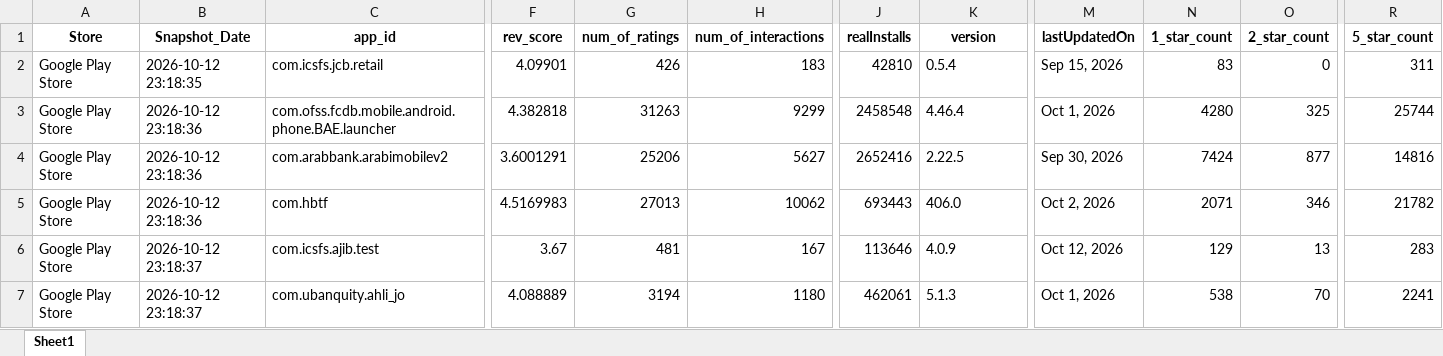
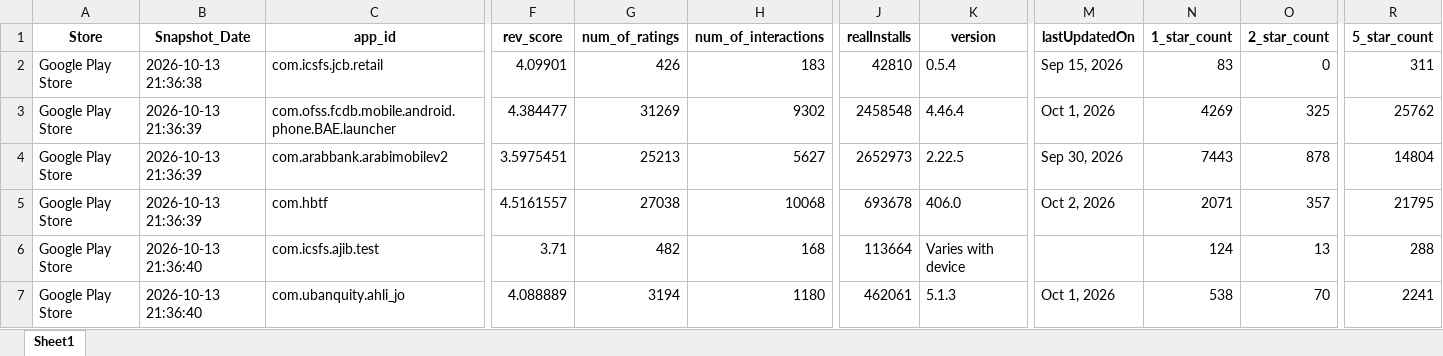
Before and after one commit to Joseph-Sal/jordan_banks_reviews_stats_data, an Excel workbook: data/Jordan_banks_Reviews_GooglePlay.xlsx, sheet Sheet1, drawn as a sheet; only a part is shown, gaps mark what is left out; values as stored, in another font and other column widths than the file's, no borders; the diff covers the shown part only; the diff names each change by its address in the sheet, - before the commit and + after, or states it on an @@ line.

```diff
--- a/data/Jordan_banks_Reviews_GooglePlay.xlsx (sheet Sheet1)
+++ b/data/Jordan_banks_Reviews_GooglePlay.xlsx (sheet Sheet1)
-B2 (Snapshot_Date): 2026-10-12 23:18:35
+B2 (Snapshot_Date): 2026-10-13 21:36:38
-B3:B5 (Snapshot_Date): 2026-10-12 23:18:36
+B3:B5 (Snapshot_Date): 2026-10-13 21:36:39
-F3 (rev_score): 4.382818
+F3 (rev_score): 4.384477
-G3 (num_of_ratings): 31263
+G3 (num_of_ratings): 31269
-H3 (num_of_interactions): 9299
+H3 (num_of_interactions): 9302
-N3 (1_star_count): 4280
+N3 (1_star_count): 4269
-R3 (5_star_count): 25744
+R3 (5_star_count): 25762
-F4 (rev_score): 3.6001291
+F4 (rev_score): 3.5975451
-G4 (num_of_ratings): 25206
+G4 (num_of_ratings): 25213
-J4 (realInstalls): 2652416
+J4 (realInstalls): 2652973
-N4 (1_star_count): 7424
+N4 (1_star_count): 7443
-O4 (2_star_count): 877
+O4 (2_star_count): 878
-R4 (5_star_count): 14816
+R4 (5_star_count): 14804
-F5 (rev_score): 4.5169983
+F5 (rev_score): 4.5161557
-G5 (num_of_ratings): 27013
+G5 (num_of_ratings): 27038
-H5 (num_of_interactions): 10062
+H5 (num_of_interactions): 10068
-J5 (realInstalls): 693443
+J5 (realInstalls): 693678
-O5 (2_star_count): 346
+O5 (2_star_count): 357
-R5 (5_star_count): 21782
+R5 (5_star_count): 21795
-B6:B7 (Snapshot_Date): 2026-10-12 23:18:37
+B6:B7 (Snapshot_Date): 2026-10-13 21:36:40
-F6 (rev_score): 3.67
+F6 (rev_score): 3.71
-G6 (num_of_ratings): 481
+G6 (num_of_ratings): 482
-H6 (num_of_interactions): 167
+H6 (num_of_interactions): 168
-J6 (realInstalls): 113646
+J6 (realInstalls): 113664
-K6 (version): 4.0.9
+K6 (version): Varies with device
-M6 (lastUpdatedOn): Oct 12, 2026
+M6 (lastUpdatedOn): (empty)
-N6 (1_star_count): 129
+N6 (1_star_count): 124
-R6 (5_star_count): 283
+R6 (5_star_count): 288
```
Also changed, not shown: 58 edited cells elsewhere in this sheet, data/Jordan_banks_Reviews_AppleStore.xlsx.
